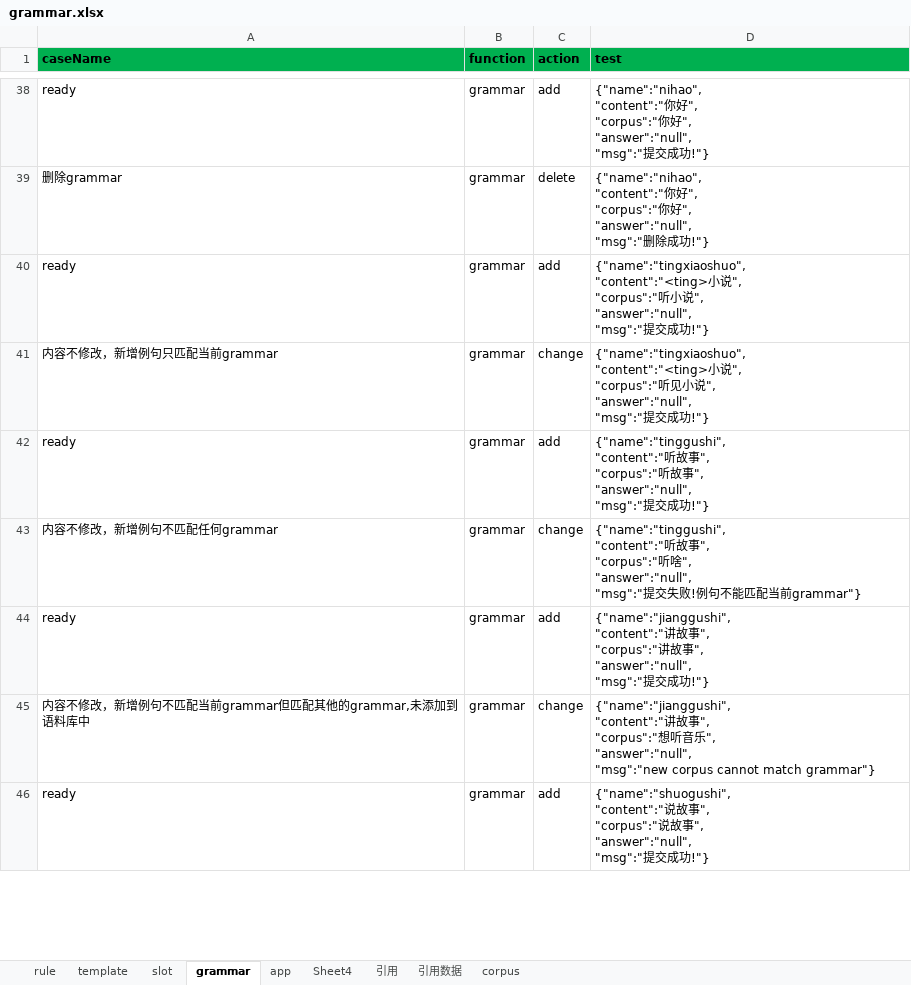
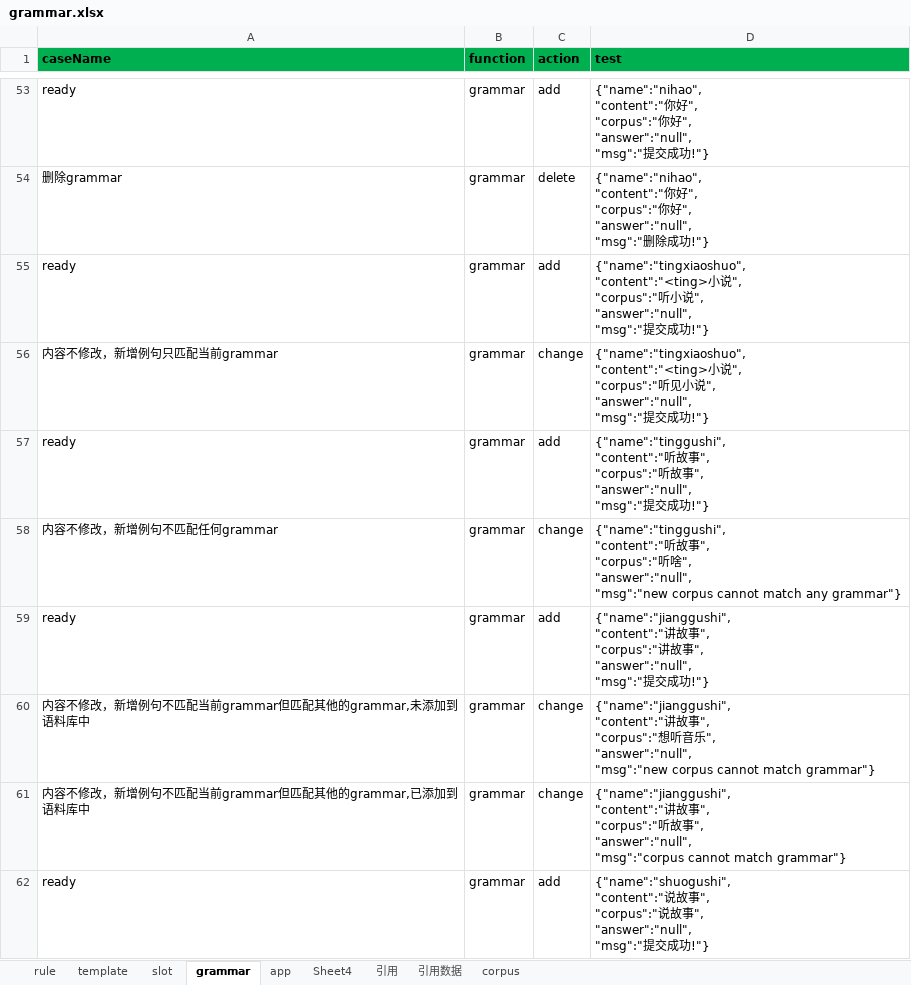
Before and after one commit to spencerluo/grammar, an Excel workbook: config/grammar.xlsx, sheet grammar, drawn as a sheet; only a part is shown, gaps mark what is left out; values as stored, in another font and other column widths than the file's, no borders; addresses are those after the commit; ↵ is a line break in a cell; the diff covers the shown part only; the diff names each change by its address in the sheet, - before the commit and + after, or states it on an @@ line.

```diff
--- a/config/grammar.xlsx (sheet grammar)
+++ b/config/grammar.xlsx (sheet grammar)
-D58 (test): …", ↵ "answer":"null", ↵ "msg":"提交失败!例句不能匹配当前grammar"}
+D58 (test): …", ↵ "answer":"null", ↵ "msg":"new corpus cannot match any grammar"}
+row 61: 内容不修改，新增例句不匹配当前grammar但匹配其他的grammar,已添加到语料库中 | grammar | change | {"name":"jianggushi", ↵ "content":"讲故事", ↵ "corpus":"听故事", ↵ "answer":"null", ↵ "msg":"corpus cannot match grammar"}
```
Also changed, not shown: 15 added rows and 12 edited cells elsewhere in this sheet, sheet rule, sheet Sheet4, sheet corpus, 11 other files.
